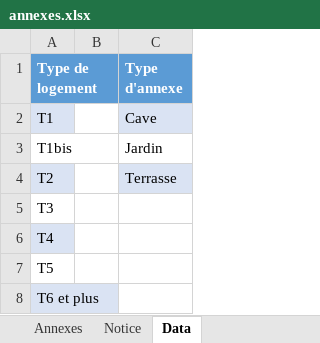
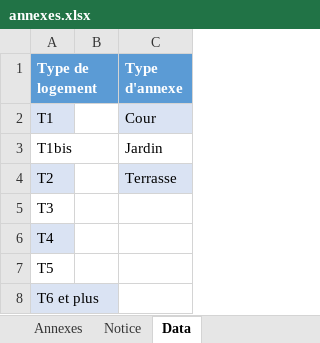
Before and after one commit to MTES-MCT/apilos, an Excel workbook: static/files/annexes.xlsx, sheet Data, drawn as a sheet; values as stored, in another font and other column widths than the file's, no borders; the diff names each change by its address in the sheet, - before the commit and + after, or states it on an @@ line.

Commit message:
S735 replace cave by cours (#477)
* update: annexe type (cave in cours)

* update: migration & correction of cour

* update: fix coquille

* fix: tests

* fix coquille

```diff
--- a/static/files/annexes.xlsx (sheet Data)
+++ b/static/files/annexes.xlsx (sheet Data)
-C2 (Type d'annexe): Cave
+C2 (Type d'annexe): Cour
```
Also changed, not shown: 7 other files.
